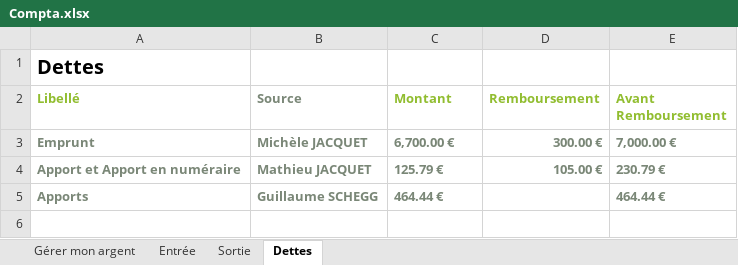
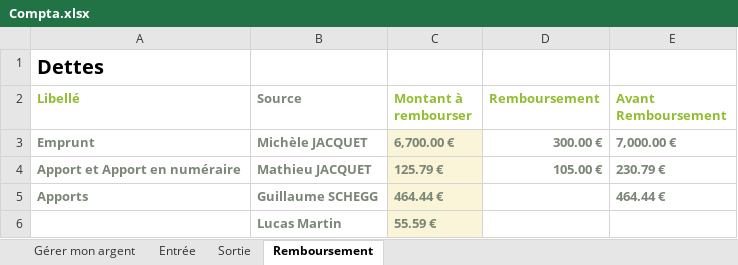
Before and after one commit to PoussinSgeg/HujaTech, an Excel workbook: COMPTA/Compta.xlsx, sheet Remboursement, drawn as a sheet; values as stored, in another font and other column widths than the file's, no borders; table styles not drawn; the diff names each change by its address in the sheet, - before the commit and + after, or states it on an @@ line.

```diff
--- a/COMPTA/Compta.xlsx (sheet Remboursement)
+++ b/COMPTA/Compta.xlsx (sheet Remboursement)
-sheet tab: Dettes
+sheet tab: Remboursement
-C2: Montant
+C2: Montant à rembourser
-C3:C5 fill: none
+C3:C5 fill: #FAF4D8
+row 6:  | Lucas Martin | 55.59 €
```
Also changed, not shown: sheet Entrée, sheet Sortie, charts or pictures, 3 other files.
